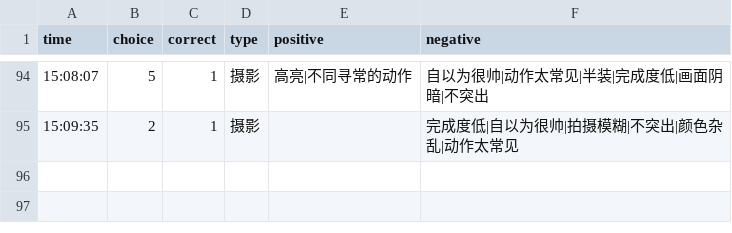
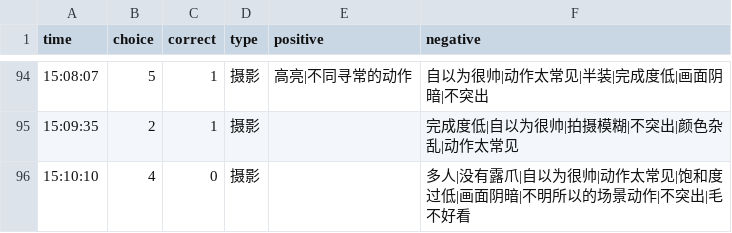
Before and after one commit to heyan9/qidi-data, a CSV file: logs/2026-11-11.csv, drawn as a sheet; only a part is shown, gaps mark what is left out.

Commit message:
sync logs/2026-11-11.csv

```diff
--- a/logs/2026-11-11.csv
+++ b/logs/2026-11-11.csv
@@ -95 +95,2 @@ time,choice,correct,type,positive,negative
 15:09:35,2,1,摄影,,完成度低|自以为很帅|拍摄模糊|不突出|颜色杂乱|动作太常见
+15:10:10,4,0,摄影,,多人|没有露爪|自以为很帅|动作太常见|饱和度过低|画面阴暗|不明所以的场景动作|不突出|毛不好看
```
